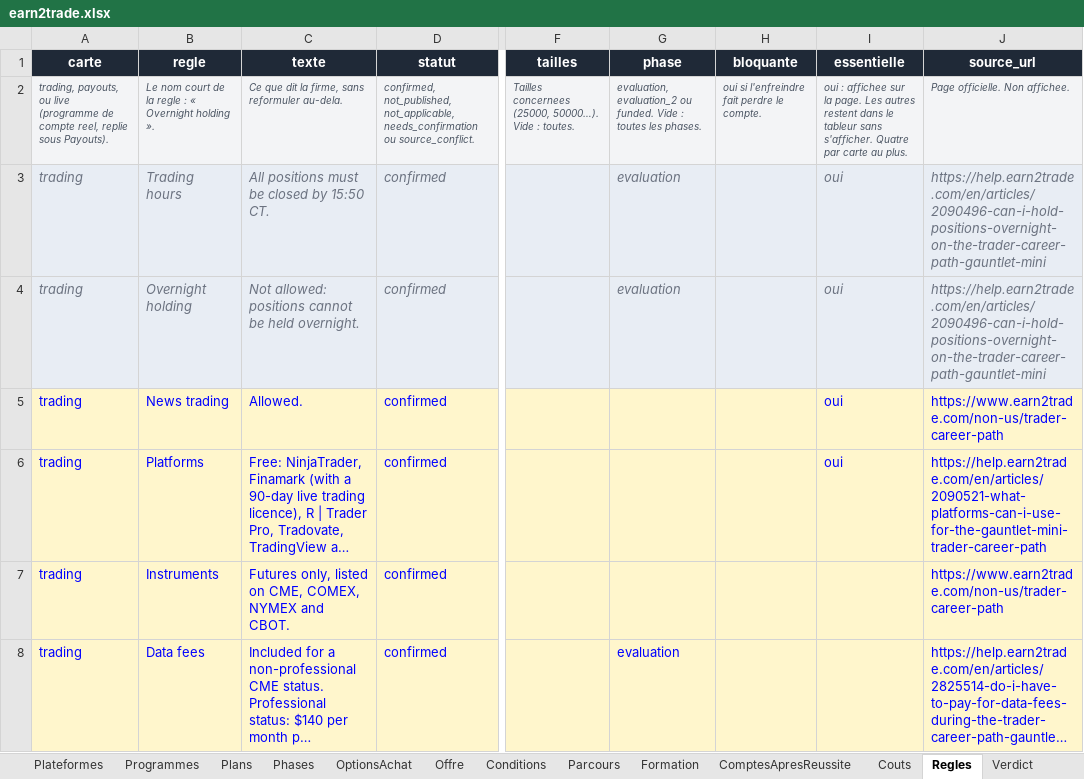
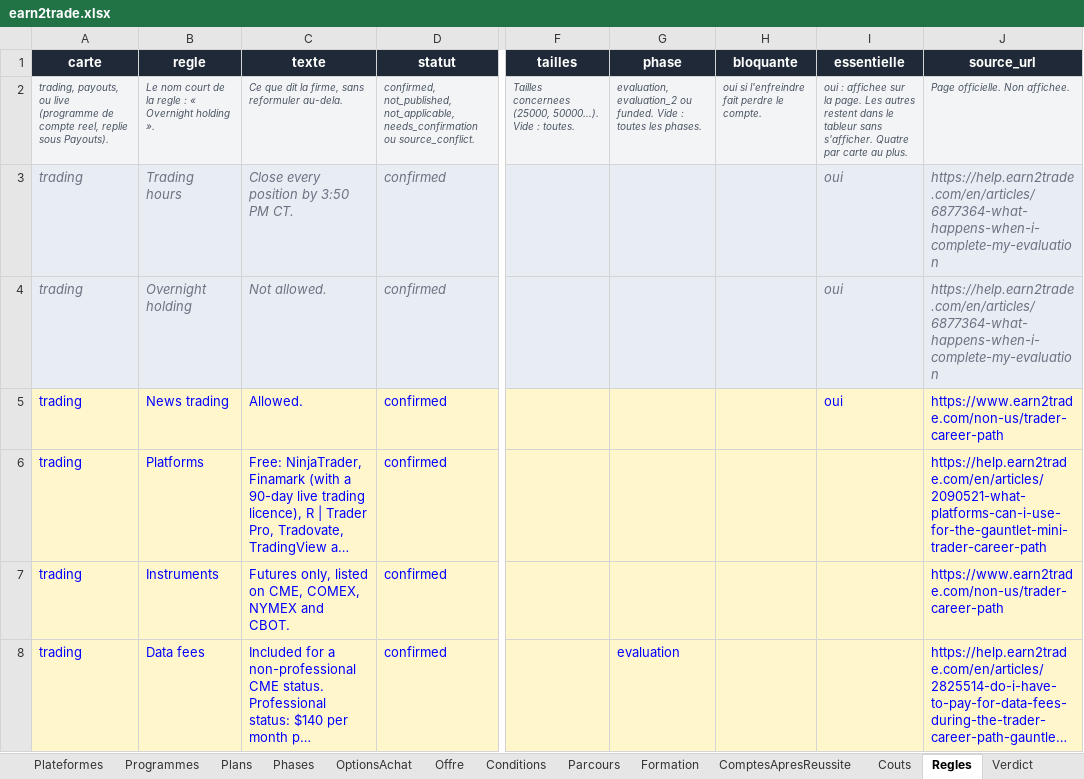
Before and after one commit to Sofiane5959/propfirmscanner-landing, an Excel workbook: data/firms/earn2trade.xlsx, sheet Regles, drawn as a sheet; only a part is shown, gaps mark what is left out; long unchanged cells end in …; values as stored, in another font and other column widths than the file's, no borders; the diff covers the shown part only; the diff names each change by its address in the sheet, - before the commit and + after, or states it on an @@ line.

```diff
--- a/data/firms/earn2trade.xlsx (sheet Regles)
+++ b/data/firms/earn2trade.xlsx (sheet Regles)
-C3 (texte): All positions must be closed by 15:50 CT.
+C3 (texte): Close every position by 3:50 PM CT.
-G3:G4 (phase): evaluation
+G3:G4 (phase): (empty)
-J3:J4 (source_url): https://help.earn2trade.com/en/articles/2090496-can-i-hold-positions-overnight-on-the-trader-career-path-gauntlet-mini
+J3:J4 (source_url): https://help.earn2trade.com/en/articles/6877364-what-happens-when-i-complete-my-evaluation
-C4 (texte): Not allowed: positions cannot be held overnight.
+C4 (texte): Not allowed.
-I6 (essentielle): oui
+I6 (essentielle): (empty)
```
Also changed, not shown: 5 edited cells elsewhere in this sheet, sheet Verdict, sheet Preuves, sheet Parcours, sheet Phases, sheet Formation, sheet ComptesApresReussite, 5 more sheets, MODELE-propfirm.xlsx, data/firms/futureselite.xlsx, 15 other files.
